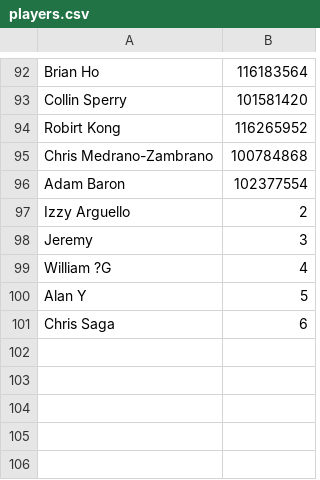
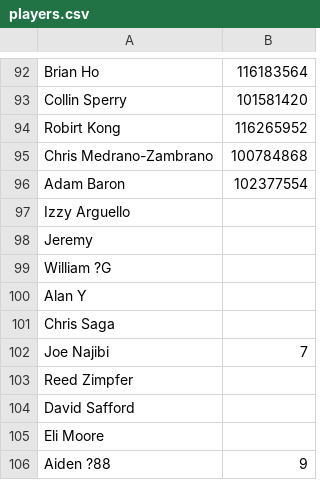
Before and after one commit to e1337spartan/e1337spartan.github.io, a CSV file: players.csv, drawn as a sheet; only a part is shown, gaps mark what is left out.

Commit message:
Added 1 new player

```diff
--- a/players.csv
+++ b/players.csv
@@ -96,6 +96,11 @@ Chris Medrano-Zambrano,100784868
 Adam Baron,102377554
-Izzy Arguello,2
-Jeremy,3
-William ?G,4
-Alan Y,5
-Chris Saga,6
+Izzy Arguello,
+Jeremy,
+William ?G,
+Alan Y,
+Chris Saga,
+Joe Najibi,7
+Reed Zimpfer,
+David Safford,
+Eli Moore,
+Aiden ?88,9
```
